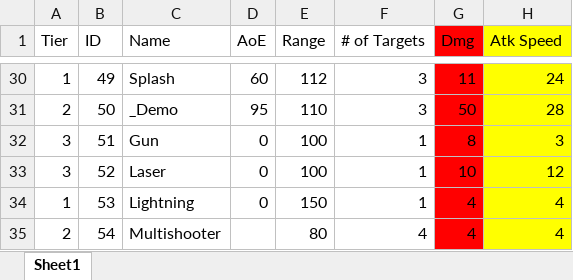
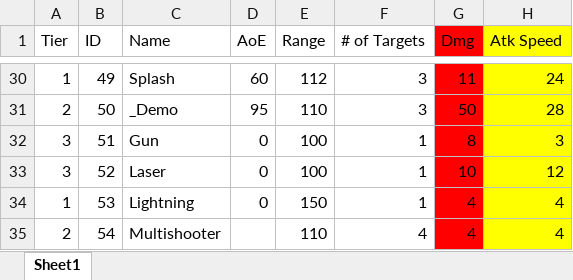
Before and after one commit to m3e/TowerDefense, an Excel workbook: towers/Towers.xlsx, sheet Sheet1, drawn as a sheet; only a part is shown, gaps mark what is left out; values as stored, in another font and other column widths than the file's, no borders; conditional formats not drawn; the diff names each change by its address in the sheet, - before the commit and + after, or states it on an @@ line.

```diff
--- a/towers/Towers.xlsx (sheet Sheet1)
+++ b/towers/Towers.xlsx (sheet Sheet1)
-E35 (Range): 80
+E35 (Range): 110
```
Also changed, not shown: enemies/Enemies.xlsx, 3 other files.
